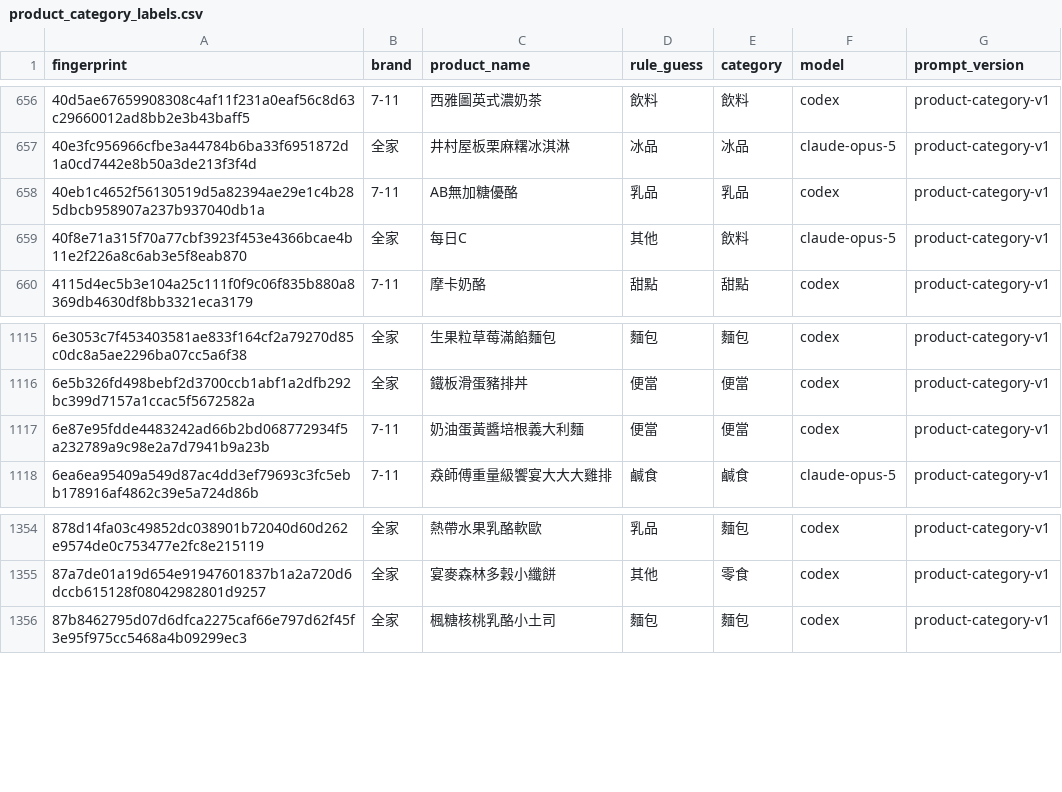
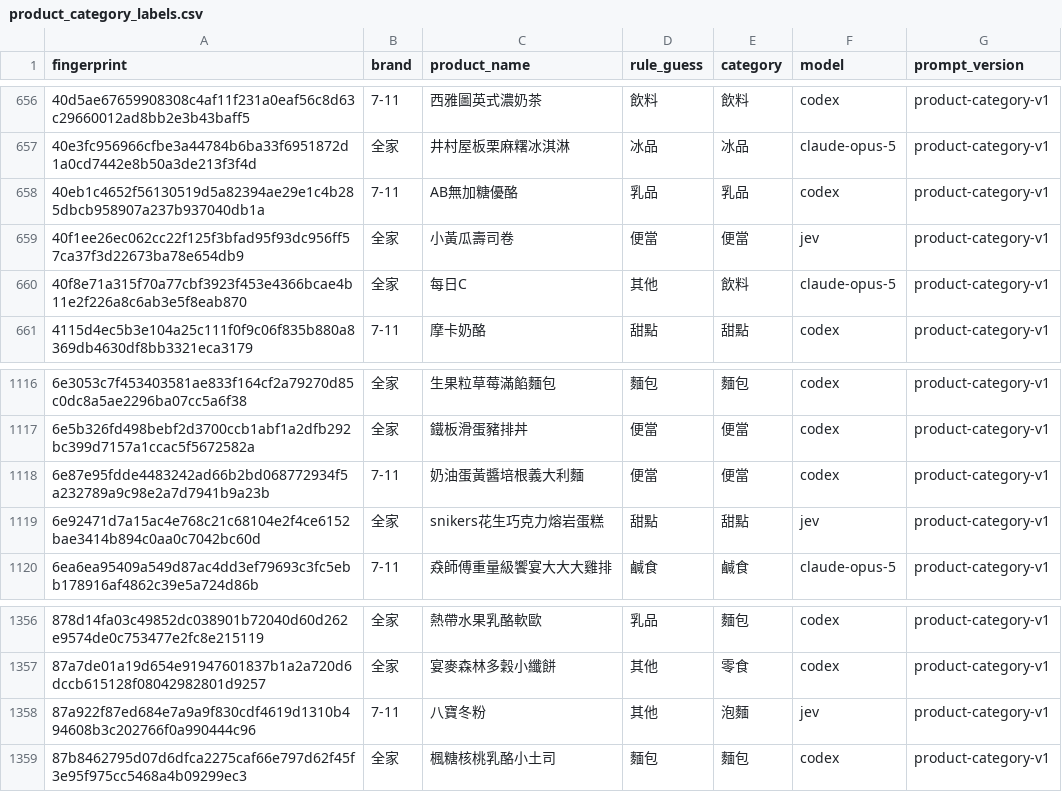
Before and after one commit to YuHsunWang/cvs-radar, a CSV file: data/labels/product_category_labels.csv, drawn as a sheet; only a part is shown, gaps mark what is left out.

```diff
--- a/data/labels/product_category_labels.csv
+++ b/data/labels/product_category_labels.csv
@@ -658,2 +658,3 @@
 40eb1c4652f56130519d5a82394ae29e1c4b285dbcb958907a237b937040db1a,7-11,AB無加糖優酪,乳品,乳品,codex,product-category-v1
+40f1ee26ec062cc22f125f3bfad95f93dc956ff57ca37f3d22673ba78e654db9,全家,小黃瓜壽司卷,便當,便當,jev,product-category-v1
 40f8e71a315f70a77cbf3923f453e4366bcae4b11e2f226a8c6ab3e5f8eab870,全家,每日C,其他,飲料,claude-opus-5,product-category-v1
@@ -1117,2 +1118,3 @@
 6e87e95fdde4483242ad66b2bd068772934f5a232789a9c98e2a7d7941b9a23b,7-11,奶油蛋黃醬培根義大利麵,便當,便當,codex,product-category-v1
+6e92471d7a15ac4e768c21c68104e2f4ce6152bae3414b894c0aa0c7042bc60d,全家,snikers花生巧克力熔岩蛋糕,甜點,甜點,jev,product-category-v1
 6ea6ea95409a549d87ac4dd3ef79693c3fc5ebb178916af4862c39e5a724d86b,7-11,猋師傅重量級饗宴大大大雞排,鹹食,鹹食,claude-opus-5,product-category-v1
@@ -1355,2 +1357,3 @@
 87a7de01a19d654e91947601837b1a2a720d6dccb615128f08042982801d9257,全家,宴麥森林多穀小纖餅,其他,零食,codex,product-category-v1
+87a922f87ed684e7a9a9f830cdf4619d1310b494608b3c202766f0a990444c96,7-11,八寶冬粉,其他,泡麵,jev,product-category-v1
 87b8462795d07d6dfca2275caf66e797d62f45f3e95f975cc5468a4b09299ec3,全家,楓糖核桃乳酪小土司,麵包,麵包,codex,product-category-v1
```
Also changed, not shown: data/labels/excerpt_labels.csv, data/labels/official_kcal.csv, 5 other files.
